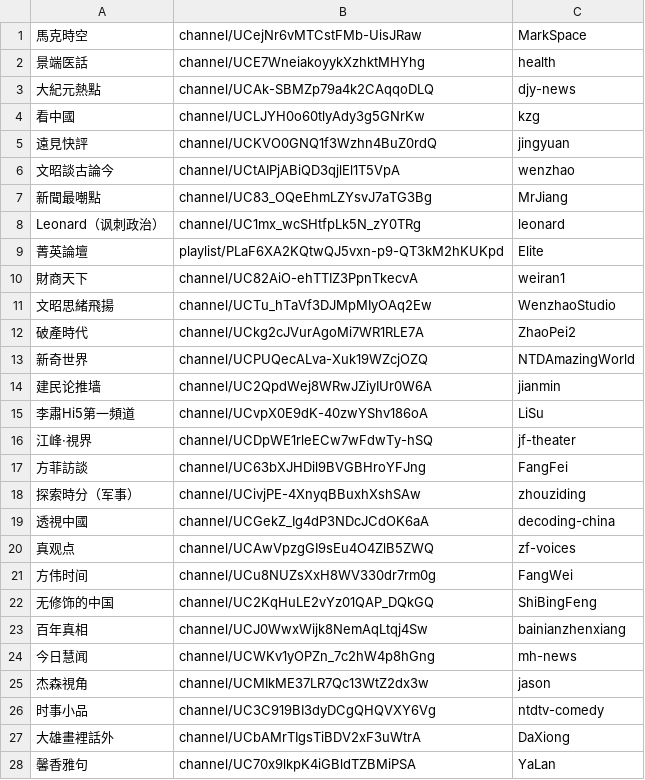
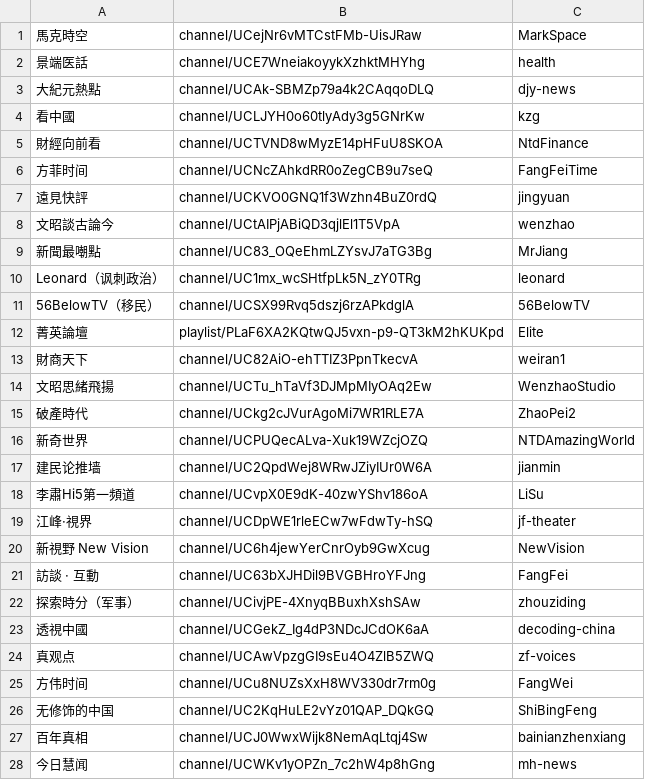
Before and after one commit to aaronwangv5/youtube-video, a CSV file: channels.csv, drawn as a sheet; only a part is shown; the shorter side is filled out with more unchanged rows.

```diff
--- a/channels.csv
+++ b/channels.csv
@@ -4,2 +4,4 @@
 看中國,channel/UCLJYH0o60tlyAdy3g5GNrKw,kzg,
+財經向前看,channel/UCTVND8wMyzE14pHFuU8SKOA,NtdFinance,
+方菲时间,channel/UCNcZAhkdRR0oZegCB9u7seQ,FangFeiTime,
 遠見快評,channel/UCKVO0GNQ1f3Wzhn4BuZ0rdQ,jingyuan,
@@ -8,2 +10,3 @@
 Leonard（讽刺政治）,channel/UC1mx_wcSHtfpLk5N_zY0TRg,leonard,
+56BelowTV（移民）,channel/UCSX99Rvq5dszj6rzAPkdglA,56BelowTV,
 菁英論壇,playlist/PLaF6XA2KQtwQJ5vxn-p9-QT3kM2hKUKpd,Elite,
@@ -16,3 +19,4 @@ Leonard（讽刺政治）,channel/UC1mx_wcSHtfpLk5N_zY0TRg,leonard,
 江峰·視界,channel/UCDpWE1rleECw7wFdwTy-hSQ,jf-theater,
-方菲訪談,channel/UC63bXJHDil9BVGBHroYFJng,FangFei,
+新視野 New Vision,channel/UC6h4jewYerCnrOyb9GwXcug,NewVision,
+訪談 · 互動,channel/UC63bXJHDil9BVGBHroYFJng,FangFei,
 探索時分（军事）,channel/UCivjPE-4XnyqBBuxhXshSAw,zhouziding,
```
Also changed, not shown: 2 other files.
